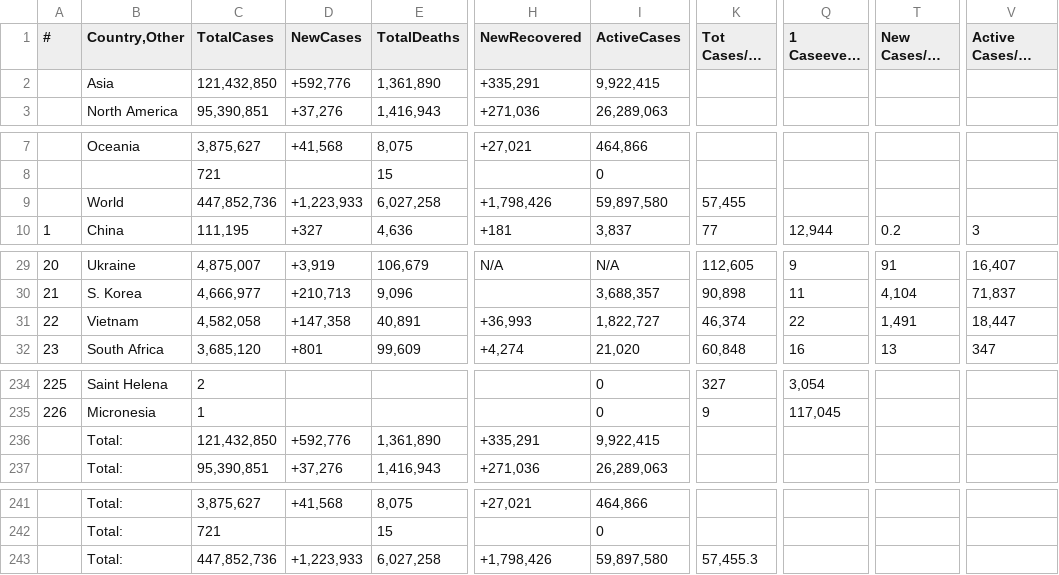
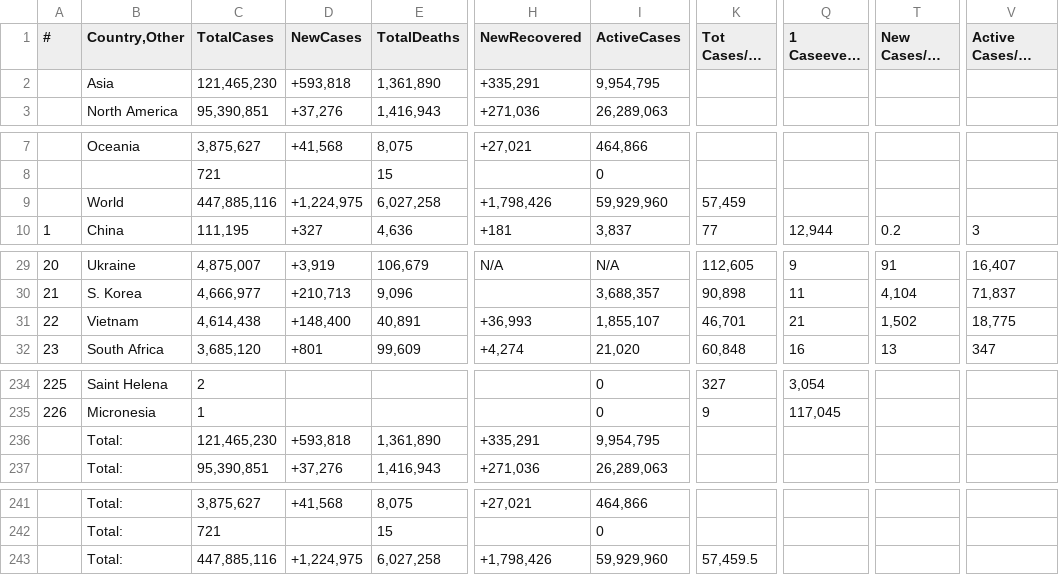
Before and after one commit to Covid-Data-API/Worldometer-Covid-Data-API, a CSV file: Table2.csv, drawn as a sheet; only a part is shown, gaps mark what is left out; long unchanged cells end in …; the diff names each change by its address in the sheet, - before the commit and + after, or states it on an @@ line.

```diff
--- a/Table2.csv
+++ b/Table2.csv
-C2 (TotalCases): 121,432,850
+C2 (TotalCases): 121,465,230
-D2 (NewCases): +592,776
+D2 (NewCases): +593,818
-I2 (ActiveCases): 9,922,415
+I2 (ActiveCases): 9,954,795
-C9 (TotalCases): 447,852,736
+C9 (TotalCases): 447,885,116
-D9 (NewCases): +1,223,933
+D9 (NewCases): +1,224,975
-I9 (ActiveCases): 59,897,580
+I9 (ActiveCases): 59,929,960
-K9 (Tot Cases/1M pop): 57,455
+K9 (Tot Cases/1M pop): 57,459
-C31 (TotalCases): 4,582,058
+C31 (TotalCases): 4,614,438
-D31 (NewCases): +147,358
+D31 (NewCases): +148,400
-I31 (ActiveCases): 1,822,727
+I31 (ActiveCases): 1,855,107
-K31 (Tot Cases/1M pop): 46,374
+K31 (Tot Cases/1M pop): 46,701
-Q31 (1 Caseevery X ppl): 22
+Q31 (1 Caseevery X ppl): 21
-T31 (New Cases/1M pop): 1,491
+T31 (New Cases/1M pop): 1,502
-V31 (Active Cases/1M pop): 18,447
+V31 (Active Cases/1M pop): 18,775
-C236 (TotalCases): 121,432,850
+C236 (TotalCases): 121,465,230
-D236 (NewCases): +592,776
+D236 (NewCases): +593,818
-I236 (ActiveCases): 9,922,415
+I236 (ActiveCases): 9,954,795
-C243 (TotalCases): 447,852,736
+C243 (TotalCases): 447,885,116
-D243 (NewCases): +1,223,933
+D243 (NewCases): +1,224,975
-I243 (ActiveCases): 59,897,580
+I243 (ActiveCases): 59,929,960
-K243 (Tot Cases/1M pop): 57,455.3
+K243 (Tot Cases/1M pop): 57,459.5
```
Also changed, not shown: Table1.csv, Table3.csv.
